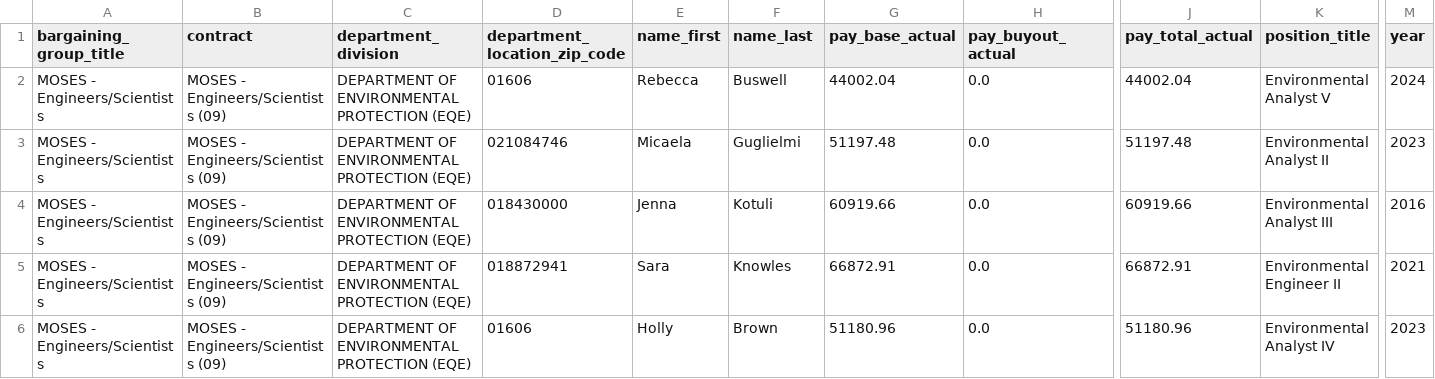
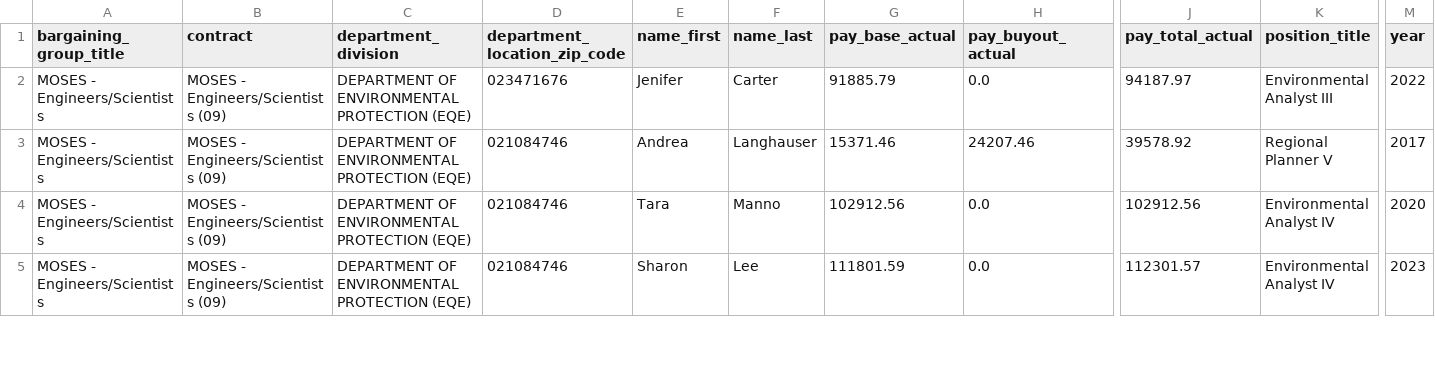
Before and after one commit to nesanders/MAenvironmentaldata, a CSV file: docs/data/MADEP_staff_SODA_sample.csv, drawn as a sheet; only a part is shown, gaps mark what is left out; removed rows and columns are numbered as before the commit, all else as after; rows hold the shown columns only; the diff covers the shown part only; the diff names each change by its address in the sheet, - before the commit and + after, or states it on an @@ line.

```diff
--- a/docs/data/MADEP_staff_SODA_sample.csv
+++ b/docs/data/MADEP_staff_SODA_sample.csv
-D2 (department_location_zip_code): 01606
+D2 (department_location_zip_code): 023471676
-E2 (name_first): Rebecca
+E2 (name_first): Jenifer
-F2 (name_last): Buswell
+F2 (name_last): Carter
-G2 (pay_base_actual): 44002.04
+G2 (pay_base_actual): 91885.79
-J2 (pay_total_actual): 44002.04
+J2 (pay_total_actual): 94187.97
-K2 (position_title): Environmental Analyst V
+K2 (position_title): Environmental Analyst III
-M2 (year): 2024
+M2 (year): 2022
-E3 (name_first): Micaela
+E3 (name_first): Andrea
-F3 (name_last): Guglielmi
+F3 (name_last): Langhauser
-G3 (pay_base_actual): 51197.48
+G3 (pay_base_actual): 15371.46
-H3 (pay_buyout_actual): 0.0
+H3 (pay_buyout_actual): 24207.46
-J3 (pay_total_actual): 51197.48
+J3 (pay_total_actual): 39578.92
-K3 (position_title): Environmental Analyst II
+K3 (position_title): Regional Planner V
-M3 (year): 2023
+M3 (year): 2017
-row 4: MOSES - Engineers/Scientists | MOSES - Engineers/Scientists (09) | DEPARTMENT OF ENVIRONMENTAL PROTECTION (EQE) | 018430000 | Jenna | Kotuli | 60919.66 | 0.0 | 60919.66 | Environmental Analyst III | 2016
-D4 (department_location_zip_code): 018872941
+D4 (department_location_zip_code): 021084746
-E4 (name_first): Sara
+E4 (name_first): Tara
-F4 (name_last): Knowles
+F4 (name_last): Manno
-G4 (pay_base_actual): 66872.91
+G4 (pay_base_actual): 102912.56
-J4 (pay_total_actual): 66872.91
+J4 (pay_total_actual): 102912.56
-K4 (position_title): Environmental Engineer II
+K4 (position_title): Environmental Analyst IV
-M4 (year): 2021
+M4 (year): 2020
-D5 (department_location_zip_code): 01606
+D5 (department_location_zip_code): 021084746
-E5 (name_first): Holly
+E5 (name_first): Sharon
-F5 (name_last): Brown
+F5 (name_last): Lee
-G5 (pay_base_actual): 51180.96
+G5 (pay_base_actual): 111801.59
-J5 (pay_total_actual): 51180.96
+J5 (pay_total_actual): 112301.57
```
Also changed, not shown: 1 added row and 34 edited cells elsewhere in this file, docs/data/EEADP_drinkingWater_annual_sample.csv, docs/data/EEADP_permit_sample.csv, 19 other files.
